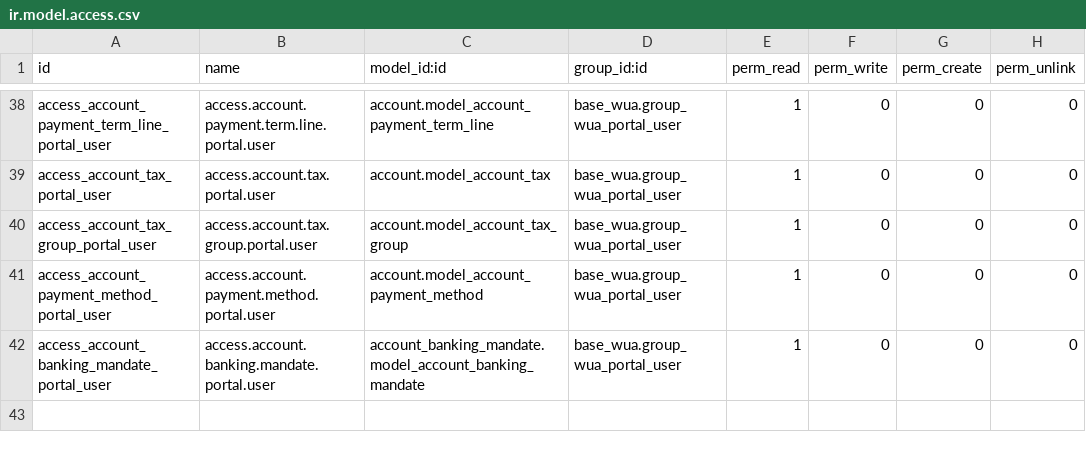
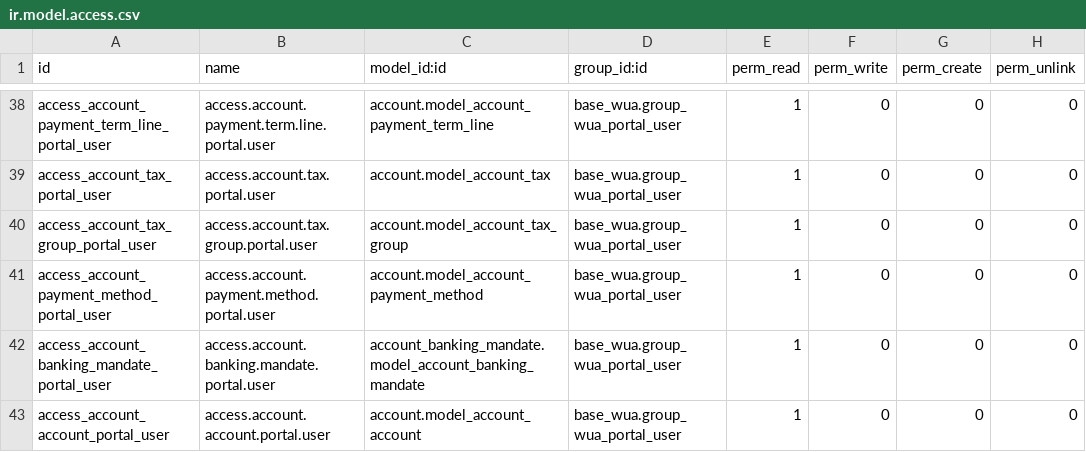
Before and after one commit to MovalAgroingenieria/wua, a CSV file: base_wua_invoicing/security/ir.model.access.csv, drawn as a sheet; only a part is shown, gaps mark what is left out; the diff names each change by its address in the sheet, - before the commit and + after, or states it on an @@ line.

```diff
--- a/base_wua_invoicing/security/ir.model.access.csv
+++ b/base_wua_invoicing/security/ir.model.access.csv
+row 43: access_account_account_portal_user | access.account.account.portal.user | account.model_account_account | base_wua.group_wua_portal_user | 1 | 0 | 0 | 0
```
Also changed, not shown: 1 other file.
